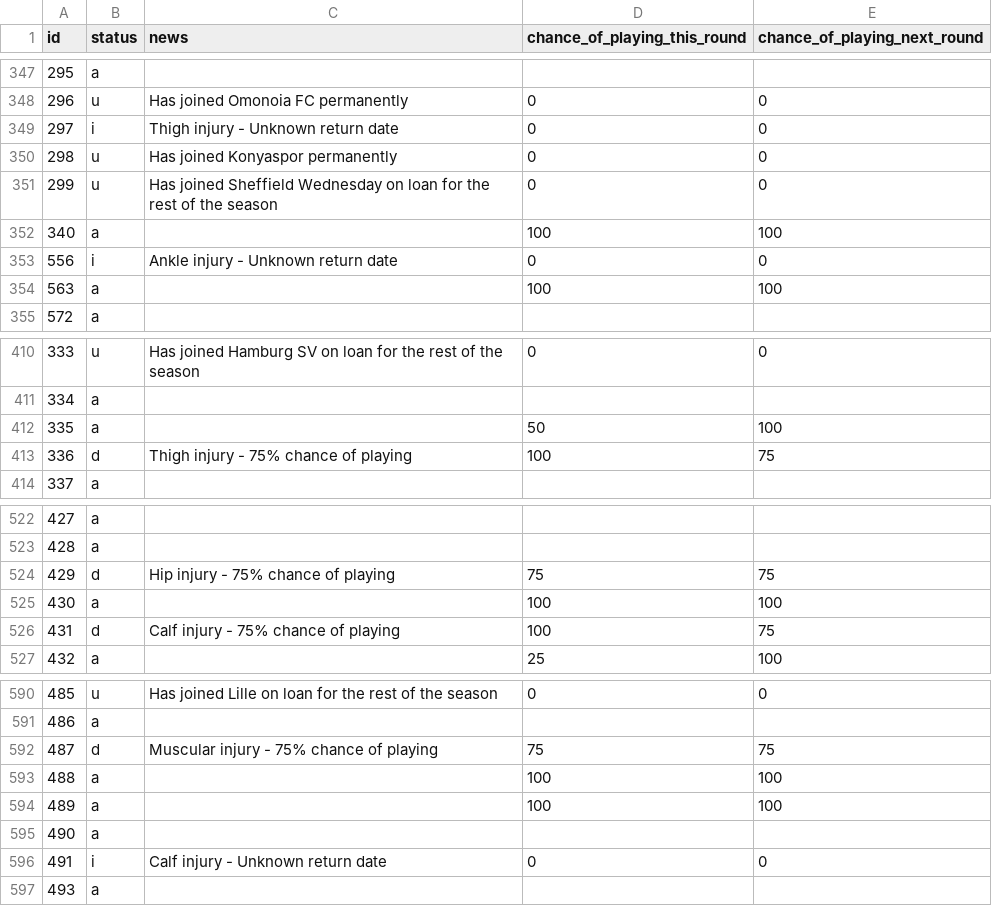
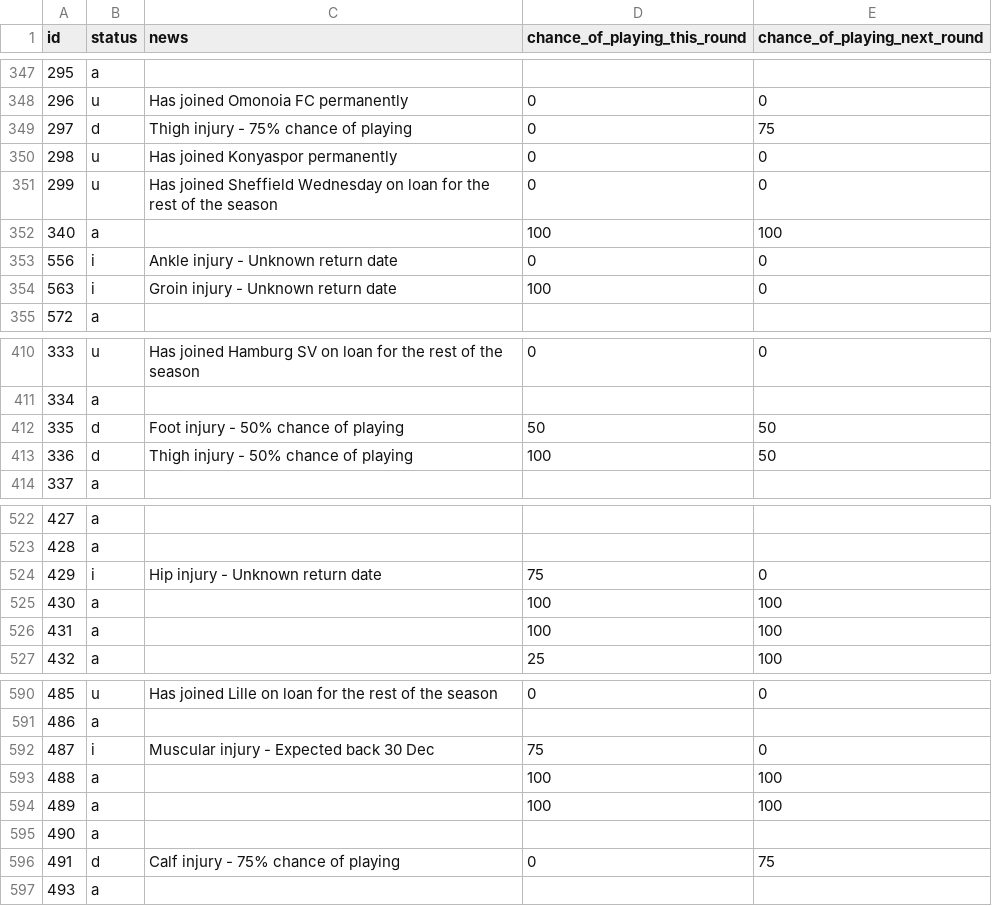
Before and after one commit to Niceiyke/fantasy-football-manager-data, a CSV file: data/2026-27/gws/status10.csv, drawn as a sheet; only a part is shown, gaps mark what is left out; the diff covers the shown part only.

```diff
--- a/data/2026-27/gws/status10.csv
+++ b/data/2026-27/gws/status10.csv
@@ -348,3 +348,3 @@ id,status,news,chance_of_playing_this_round,chance_of_playing_next_round
 296,u,Has joined Omonoia FC permanently,0,0
-297,i,Thigh injury - Unknown return date,0,0
+297,d,Thigh injury - 75% chance of playing,0,75
 298,u,Has joined Konyaspor permanently,0,0
@@ -353,3 +353,3 @@ id,status,news,chance_of_playing_this_round,chance_of_playing_next_round
 556,i,Ankle injury - Unknown return date,0,0
-563,a,,100,100
+563,i,Groin injury - Unknown return date,100,0
 572,a,,,
@@ -411,4 +411,4 @@ id,status,news,chance_of_playing_this_round,chance_of_playing_next_round
 334,a,,,
-335,a,,50,100
-336,d,Thigh injury - 75% chance of playing,100,75
+335,d,Foot injury - 50% chance of playing,50,50
+336,d,Thigh injury - 50% chance of playing,100,50
 337,a,,,
@@ -523,5 +523,5 @@ id,status,news,chance_of_playing_this_round,chance_of_playing_next_round
 428,a,,,
-429,d,Hip injury - 75% chance of playing,75,75
+429,i,Hip injury - Unknown return date,75,0
 430,a,,100,100
-431,d,Calf injury - 75% chance of playing,100,75
+431,a,,100,100
 432,a,,25,100
@@ -591,3 +591,3 @@ id,status,news,chance_of_playing_this_round,chance_of_playing_next_round
 486,a,,,
-487,d,Muscular injury - 75% chance of playing,75,75
+487,i,Muscular injury - Expected back 30 Dec,75,0
 488,a,,100,100
@@ -595,3 +595,3 @@ id,status,news,chance_of_playing_this_round,chance_of_playing_next_round
 490,a,,,
-491,i,Calf injury - Unknown return date,0,0
+491,d,Calf injury - 75% chance of playing,0,75
 493,a,,,
```
Also changed, not shown: 65 edited cells elsewhere in this file, data/2026-27/gws/ownership10.csv.
